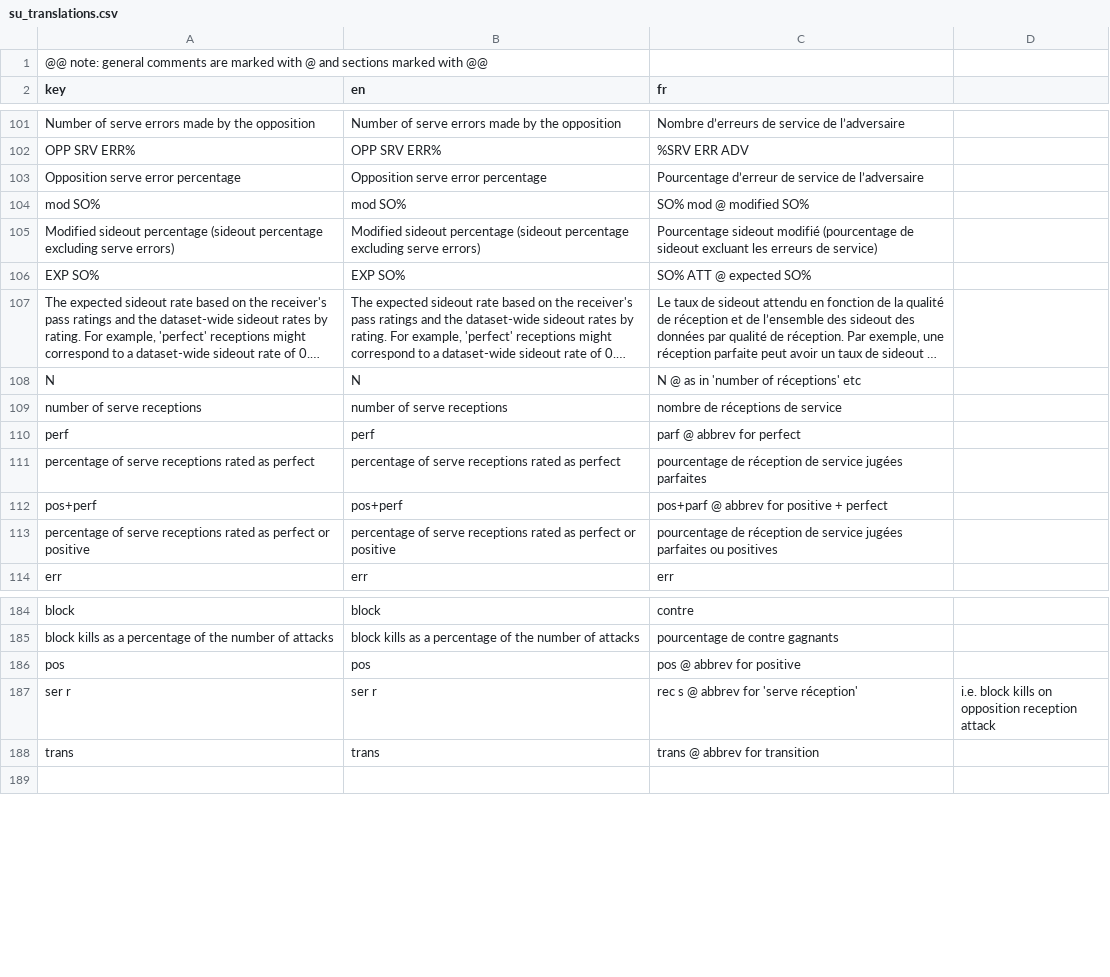
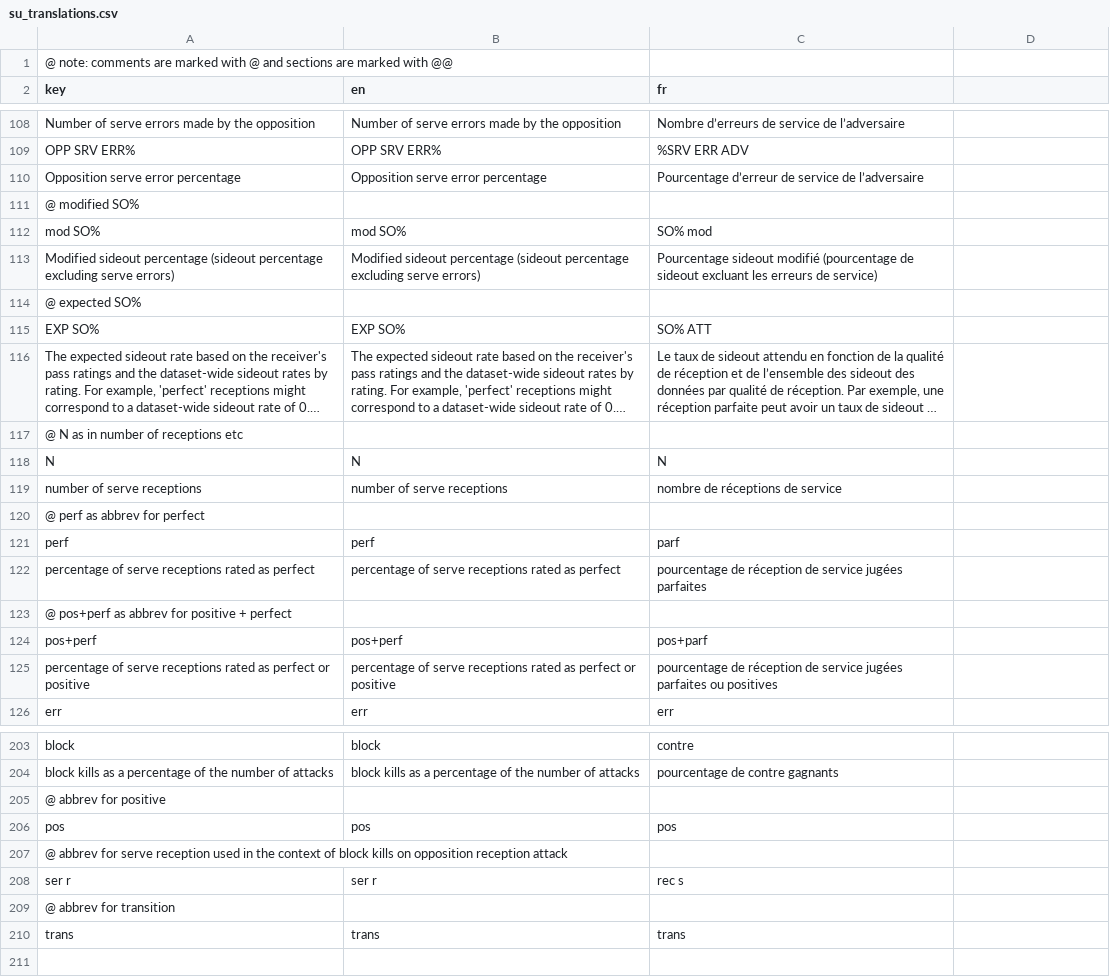
Before and after one commit to scienceuntangled/sui18n, a CSV file: inst/extdata/su_translations.csv, drawn as a sheet; only a part is shown, gaps mark what is left out; long unchanged cells end in …; addresses are those after the commit; the diff covers the shown part only; the diff names each change by its address in the sheet, - before the commit and + after, or states it on an @@ line.

```diff
--- a/inst/extdata/su_translations.csv
+++ b/inst/extdata/su_translations.csv
-A1 (key): @@ note: general comments are marked with @ and sections marked with…
+A1 (key): @ note: comments are marked with @ and sections are marked with…
+row 111: @ modified SO%
-C112 (fr): SO% mod @ modified SO%
+C112 (fr): SO% mod
+row 114: @ expected SO%
-C115 (fr): SO% ATT @ expected SO%
+C115 (fr): SO% ATT
+row 117: @ N as in number of receptions etc
-C118 (fr): N @ as in 'number of réceptions' etc
+C118 (fr): N
+row 120: @ perf as abbrev for perfect
-C121 (fr): parf @ abbrev for perfect
+C121 (fr): parf
+row 123: @ pos+perf as abbrev for positive + perfect
-C124 (fr): pos+parf @ abbrev for positive + perfect
+C124 (fr): pos+parf
+row 205: @ abbrev for positive
-C206 (fr): pos @ abbrev for positive
+C206 (fr): pos
+row 207: @ abbrev for serve reception used in the context of block kills on opposition reception attack
-C208 (fr): rec s @ abbrev for 'serve réception'
+C208 (fr): rec s
-D208: i.e. block kills on opposition reception attack
+D208: (empty)
+row 209: @ abbrev for transition
-C210 (fr): trans @ abbrev for transition
+C210 (fr): trans
```
Also changed, not shown: 22 added rows and 31 edited cells elsewhere in this file, 2 other files.
